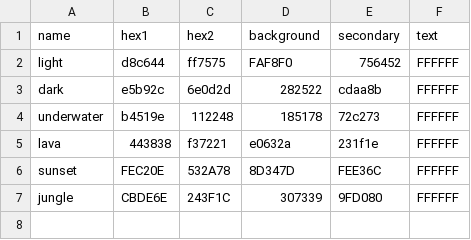
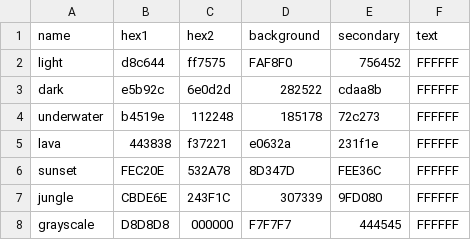
Before and after one commit to aj-cronin/CS335-Final-Project, a CSV file: finalproject/src/main/resources/data/themes.csv, drawn as a sheet; the diff names each change by its address in the sheet, - before the commit and + after, or states it on an @@ line.

Commit message:
Added: Grayscale Theme

```diff
--- a/finalproject/src/main/resources/data/themes.csv
+++ b/finalproject/src/main/resources/data/themes.csv
+row 8: grayscale | D8D8D8 | 000000 | F7F7F7 | 444545 | FFFFFF
```
